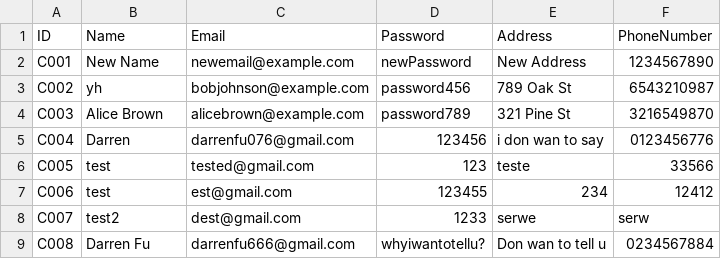
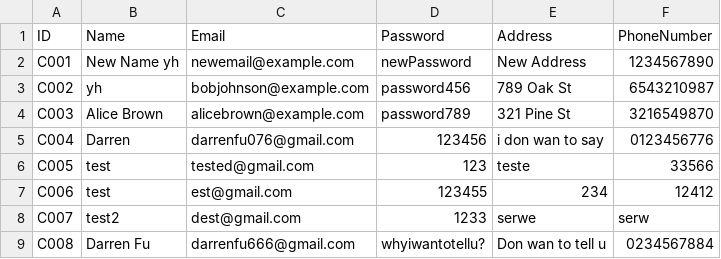
Before and after one commit to ccchaigordon/CAT201-Project, a CSV file: backend/src/main/resources/USER.csv, drawn as a sheet.

Commit message:
Update admin page with update user details card

```diff
--- a/backend/src/main/resources/USER.csv
+++ b/backend/src/main/resources/USER.csv
@@ -1,3 +1,3 @@
 ID,Name,Email,Password,Address,PhoneNumber
-C001,New Name,newemail@example.com,newPassword,New Address,1234567890
+C001,New Name yh,newemail@example.com,newPassword,New Address,1234567890
 C002,yh,bobjohnson@example.com,password456,789 Oak St,6543210987
```
Also changed, not shown: backend/target/classes/USER.csv, 14 other files.
